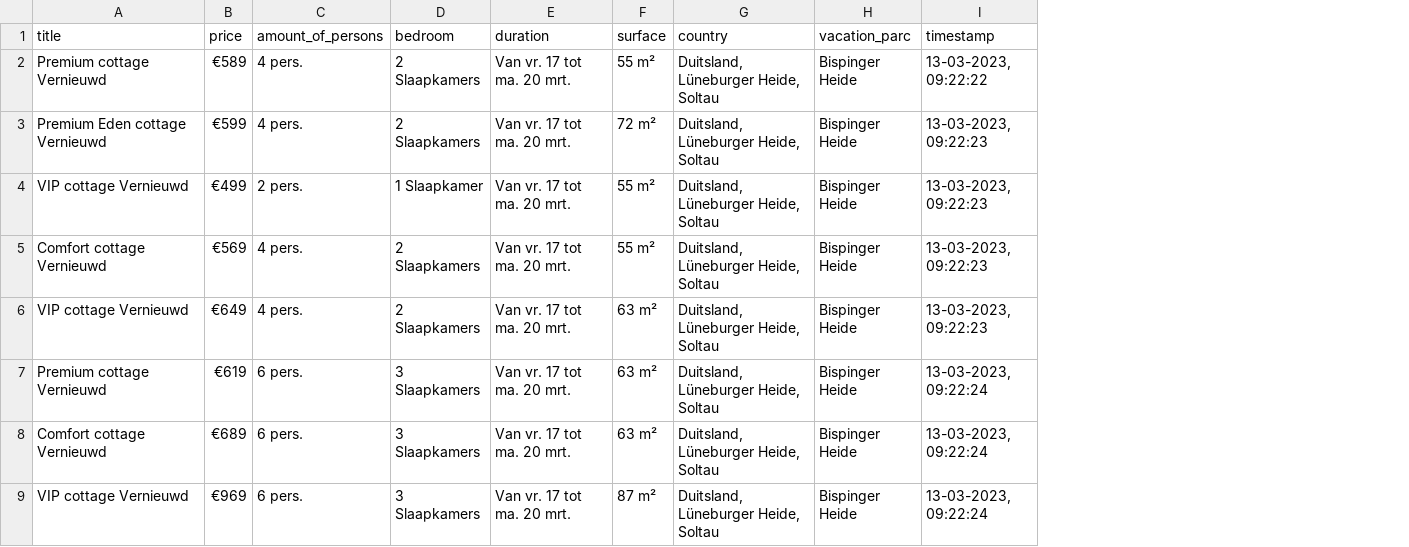
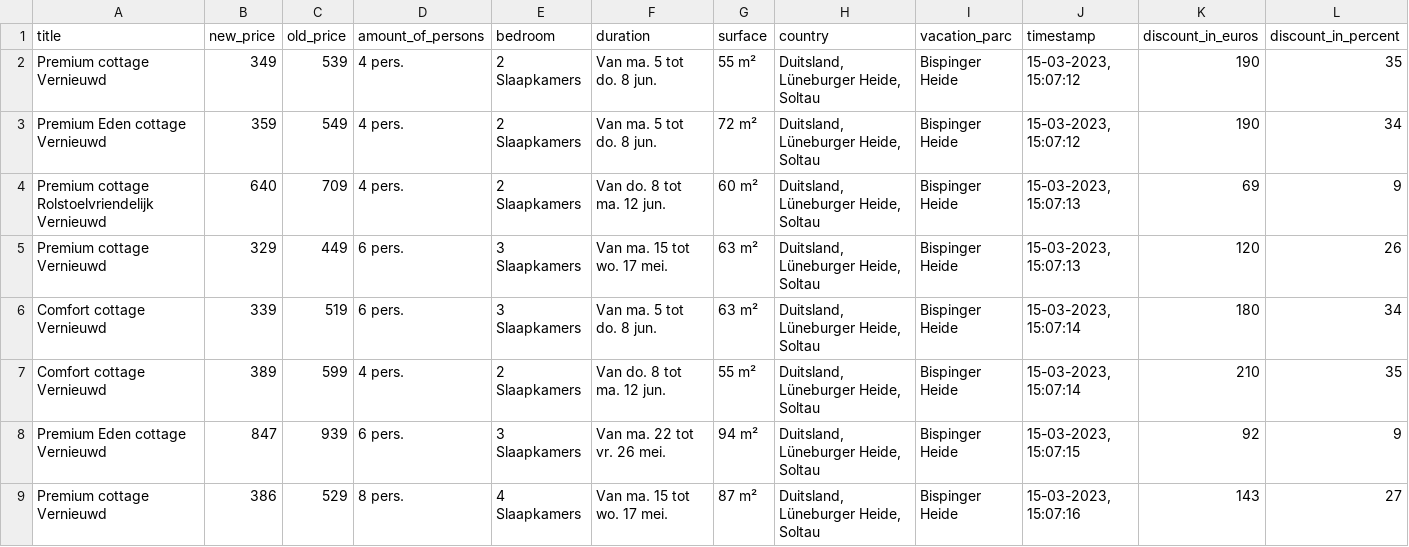
Before and after one commit to WouterV2207/webscraper_centerparcs, a CSV file: duitsland/bispinger-heide_cottages.csv, drawn as a sheet; removed rows and columns are numbered as before the commit, all else as after; the diff names each change by its address in the sheet, - before the commit and + after, or states it on an @@ line.

```diff
--- a/duitsland/bispinger-heide_cottages.csv
+++ b/duitsland/bispinger-heide_cottages.csv
-column B (price), rows 2-3: €589 | €599; rows 6-9: €649 | €619 | €689 | €969
+column B (new_price), rows 2-6: 349 | 359 | 640 | 329 | 339; row 8: 847
+column C (old_price), rows 2-6: 539 | 549 | 709 | 449 | 519; row 8: 939
+column K (discount_in_euros), rows 2-6: 190 | 190 | 69 | 120 | 180; row 8: 92
+column L (discount_in_percent), rows 2-6: 35 | 34 | 9 | 26 | 34; row 8: 9
-F2:F3 (duration): Van vr. 17 tot ma. 20 mrt.
+F2:F3 (duration): Van ma. 5 tot do. 8 jun.
-J2 (timestamp): 13-03-2023, 09:22:22
+J2 (timestamp): 15-03-2023, 15:07:12
-J3 (timestamp): 13-03-2023, 09:22:23
+J3 (timestamp): 15-03-2023, 15:07:12
-row 4: VIP cottage Vernieuwd | €499 | 2 pers. | 1 Slaapkamer | Van vr. 17 tot ma. 20 mrt. | 55 m² | Duitsland, Lüneburger Heide, Soltau | Bispinger Heide | 13-03-2023, 09:22:23
-row 5: Comfort cottage Vernieuwd | €569 | 4 pers. | 2 Slaapkamers | Van vr. 17 tot ma. 20 mrt. | 55 m² | Duitsland, Lüneburger Heide, Soltau | Bispinger Heide | 13-03-2023, 09:22:23
-A4 (title): VIP cottage Vernieuwd
+A4 (title): Premium cottage Rolstoelvriendelijk Vernieuwd
-F4 (duration): Van vr. 17 tot ma. 20 mrt.
+F4 (duration): Van do. 8 tot ma. 12 jun.
-G4 (surface): 63 m²
+G4 (surface): 60 m²
-J4 (timestamp): 13-03-2023, 09:22:23
+J4 (timestamp): 15-03-2023, 15:07:13
-F5 (duration): Van vr. 17 tot ma. 20 mrt.
+F5 (duration): Van ma. 15 tot wo. 17 mei.
-J5 (timestamp): 13-03-2023, 09:22:24
+J5 (timestamp): 15-03-2023, 15:07:13
-F6 (duration): Van vr. 17 tot ma. 20 mrt.
+F6 (duration): Van ma. 5 tot do. 8 jun.
-J6 (timestamp): 13-03-2023, 09:22:24
+J6 (timestamp): 15-03-2023, 15:07:14
+row 7: Comfort cottage Vernieuwd | 389 | 599 | 4 pers. | 2 Slaapkamers | Van do. 8 tot ma. 12 jun. | 55 m² | Duitsland, Lüneburger Heide, Soltau | Bispinger Heide | 15-03-2023, 15:07:14 | 210 | 35
-A8 (title): VIP cottage Vernieuwd
+A8 (title): Premium Eden cottage Vernieuwd
-F8 (duration): Van vr. 17 tot ma. 20 mrt.
+F8 (duration): Van ma. 22 tot vr. 26 mei.
-G8 (surface): 87 m²
+G8 (surface): 94 m²
-J8 (timestamp): 13-03-2023, 09:22:24
+J8 (timestamp): 15-03-2023, 15:07:15
+row 9: Premium cottage Vernieuwd | 386 | 529 | 8 pers. | 4 Slaapkamers | Van ma. 15 tot wo. 17 mei. | 87 m² | Duitsland, Lüneburger Heide, Soltau | Bispinger Heide | 15-03-2023, 15:07:16 | 143 | 27
```
Also changed, not shown: belgie/terhills_cottages.csv, frankrijk/villages-nature-paris_cottages.csv, 2 other files.
